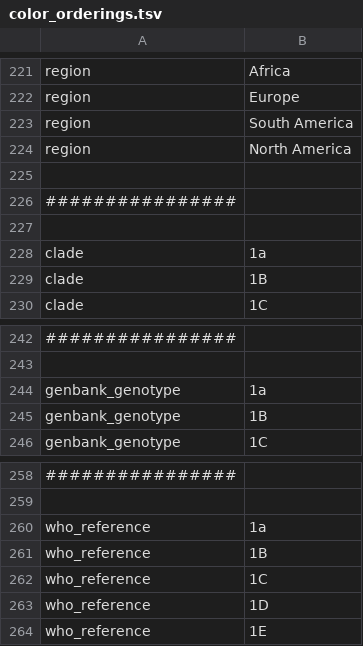
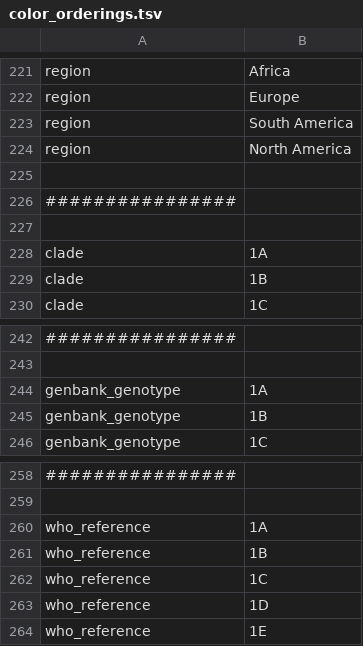
Before and after one commit to nextstrain/rubella, a TSV file: phylogenetic/defaults/color_orderings.tsv, drawn as a sheet; only a part is shown, gaps mark what is left out; the diff names each change by its address in the sheet, - before the commit and + after, or states it on an @@ line.

```diff
--- a/phylogenetic/defaults/color_orderings.tsv
+++ b/phylogenetic/defaults/color_orderings.tsv
-B228: 1a
+B228: 1A
-B244: 1a
+B244: 1A
-B260: 1a
+B260: 1A
```
Also changed, not shown: nextclade/defaults/clades.tsv, nextclade/defaults/colors.tsv, 3 other files.
